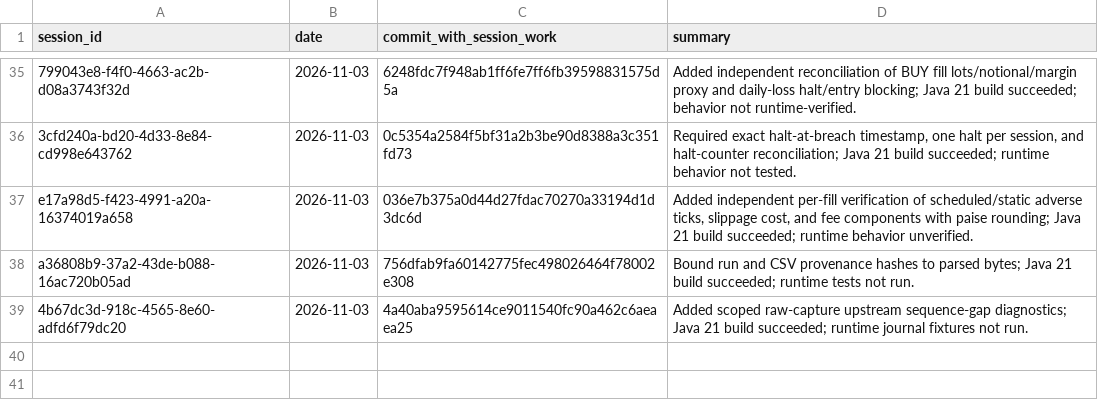
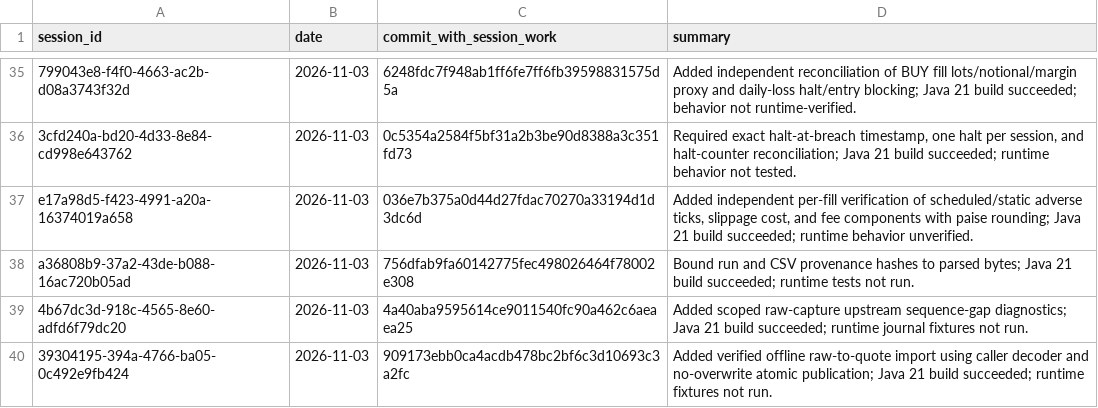
Before and after one commit to Mscient/Intra, a CSV file: research/SESSION_INDEX.csv, drawn as a sheet; only a part is shown, gaps mark what is left out.

Commit message:
Index raw capture import checkpoint

```diff
--- a/research/SESSION_INDEX.csv
+++ b/research/SESSION_INDEX.csv
@@ -39 +39,2 @@ a36808b9-37a2-43de-b088-16ac720b05ad,2026-11-03,756dfab9fa60142775fec498026464f7
 4b67dc3d-918c-4565-8e60-adfd6f79dc20,2026-11-03,4a40aba9595614ce9011540fc90a462c6aeaea25,"Added scoped raw-capture upstream sequence-gap diagnostics; Java 21 build succeeded; runtime journal fixtures not run."
+39304195-394a-4766-ba05-0c492e9fb424,2026-11-03,909173ebb0ca4acdb478bc2bf6c3d10693c3a2fc,"Added verified offline raw-to-quote import using caller decoder and no-overwrite atomic publication; Java 21 build succeeded; runtime fixtures not run."
```
